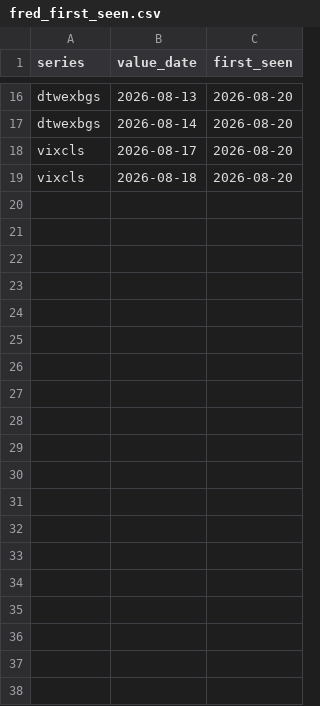
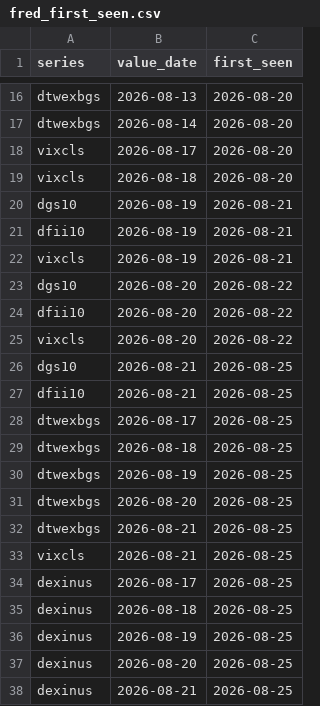
Before and after one commit to itamittech/finevents, a CSV file: data/fred_first_seen.csv, drawn as a sheet; only a part is shown, gaps mark what is left out; the diff covers the shown part only; the diff names each change by its address in the sheet, - before the commit and + after, or states it on an @@ line.

```diff
--- a/data/fred_first_seen.csv
+++ b/data/fred_first_seen.csv
+row 20: dgs10 | 2026-08-19 | 2026-08-21
+row 21: dfii10 | 2026-08-19 | 2026-08-21
+row 22: vixcls | 2026-08-19 | 2026-08-21
+row 23: dgs10 | 2026-08-20 | 2026-08-22
+row 24: dfii10 | 2026-08-20 | 2026-08-22
+row 25: vixcls | 2026-08-20 | 2026-08-22
+row 26: dgs10 | 2026-08-21 | 2026-08-25
+row 27: dfii10 | 2026-08-21 | 2026-08-25
+row 28: dtwexbgs | 2026-08-17 | 2026-08-25
+row 29: dtwexbgs | 2026-08-18 | 2026-08-25
+row 30: dtwexbgs | 2026-08-19 | 2026-08-25
+row 31: dtwexbgs | 2026-08-20 | 2026-08-25
+row 32: dtwexbgs | 2026-08-21 | 2026-08-25
+row 33: vixcls | 2026-08-21 | 2026-08-25
+row 34: dexinus | 2026-08-17 | 2026-08-25
+row 35: dexinus | 2026-08-18 | 2026-08-25
+row 36: dexinus | 2026-08-19 | 2026-08-25
+row 37: dexinus | 2026-08-20 | 2026-08-25
+row 38: dexinus | 2026-08-21 | 2026-08-25
```
Also changed, not shown: 37 added rows elsewhere in this file, 3 other files.
